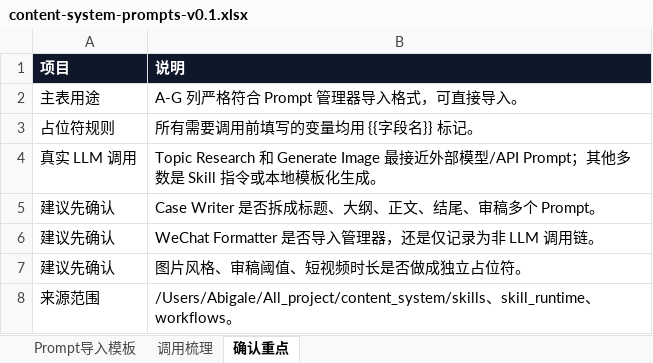
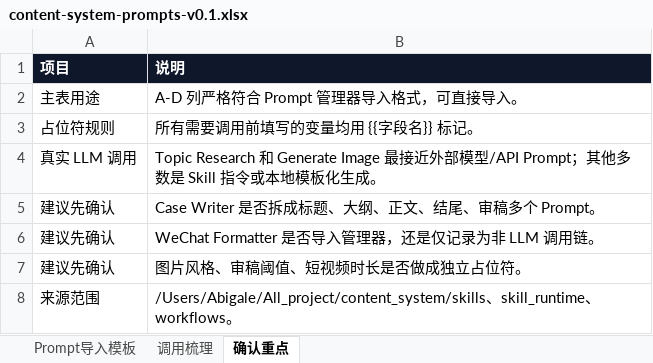
Before and after one commit to Abigale-cyber/Prompt_Manager, an Excel workbook: outputs/content-system-prompts/content-system-prompts-v0.1.xlsx, sheet 确认重点, drawn as a sheet; values as stored, in another font and other column widths than the file's, no borders; the diff names each change by its address in the sheet, - before the commit and + after, or states it on an @@ line.

```diff
--- a/outputs/content-system-prompts/content-system-prompts-v0.1.xlsx (sheet 确认重点)
+++ b/outputs/content-system-prompts/content-system-prompts-v0.1.xlsx (sheet 确认重点)
-B2 (说明): A-G 列严格符合 Prompt 管理器导入格式，可直接导入。
+B2 (说明): A-D 列严格符合 Prompt 管理器导入格式，可直接导入。
```
Also changed, not shown: sheet Prompt导入模板, outputs/content-system-prompts/content-system-outline-prompt-import-test.xlsx, outputs/content-system-prompts/content-system-prompts-first-row.xlsx, 10 other files.
